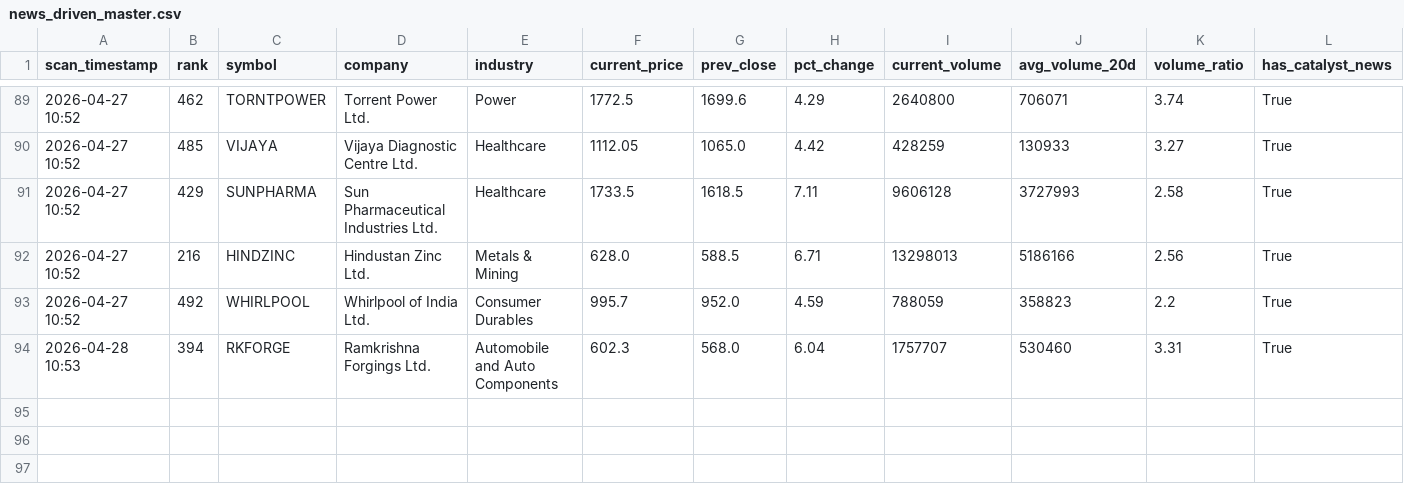
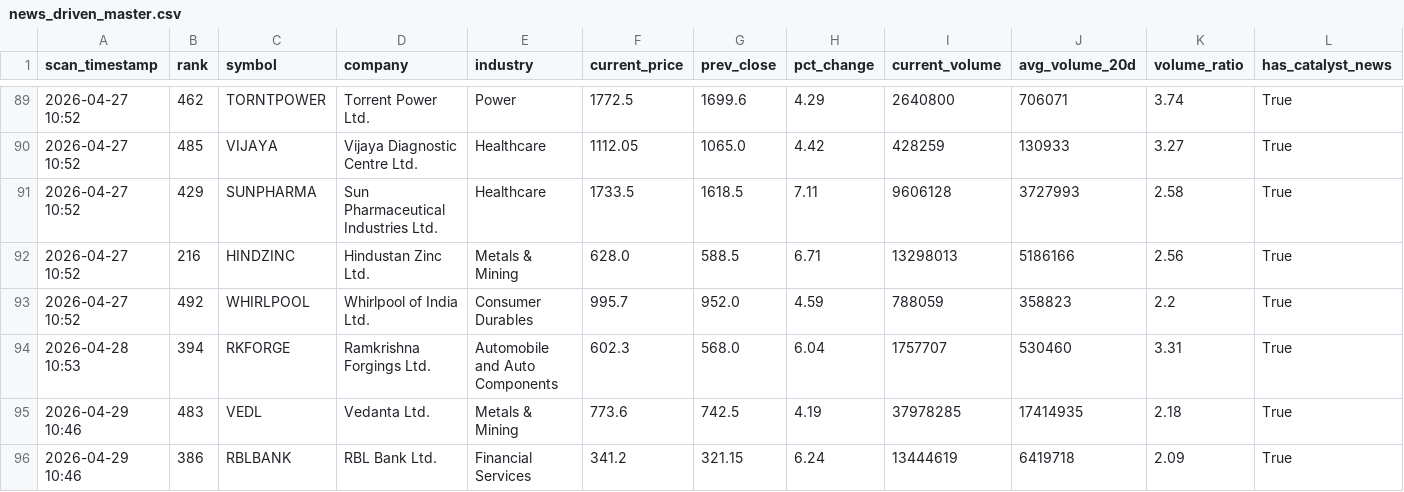
Before and after one commit to maniarjimmy/insidertrading, a CSV file: output/news_driven_master.csv, drawn as a sheet; only a part is shown, gaps mark what is left out; rows hold the shown columns only; the diff names each change by its address in the sheet, - before the commit and + after, or states it on an @@ line.

```diff
--- a/output/news_driven_master.csv
+++ b/output/news_driven_master.csv
+row 95: 2026-04-29 10:46 | 483 | VEDL | Vedanta Ltd. | Metals & Mining | 773.6 | 742.5 | 4.19 | 37978285 | 17414935 | 2.18 | True
+row 96: 2026-04-29 10:46 | 386 | RBLBANK | RBL Bank Ltd. | Financial Services | 341.2 | 321.15 | 6.24 | 13444619 | 6419718 | 2.09 | True
```
Also changed, not shown: output/suspicious_master.csv, 2 other files.
